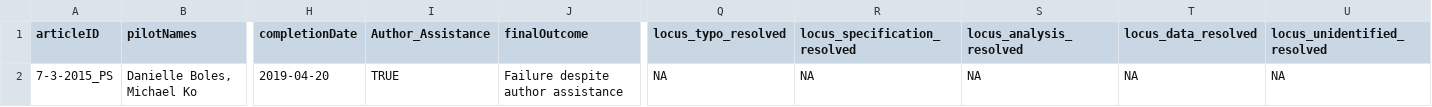
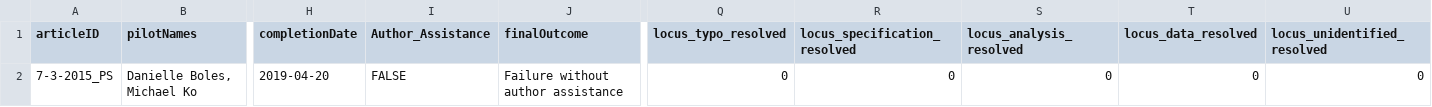
Before and after one commit to METRICS-CARPS/CARPS_7-3-2015_PS, a CSV file: finalReportExtras.csv, drawn as a sheet; only a part is shown, gaps mark what is left out; the diff names each change by its address in the sheet, - before the commit and + after, or states it on an @@ line.

Commit message:
updated to ReproReports

```diff
--- a/finalReportExtras.csv
+++ b/finalReportExtras.csv
-I2 (Author_Assistance): TRUE
+I2 (Author_Assistance): FALSE
-J2 (finalOutcome): Failure despite author assistance
+J2 (finalOutcome): Failure without author assistance
-Q2 (locus_typo_resolved): NA
+Q2 (locus_typo_resolved): 0
-R2 (locus_specification_resolved): NA
+R2 (locus_specification_resolved): 0
-S2 (locus_analysis_resolved): NA
+S2 (locus_analysis_resolved): 0
-T2 (locus_data_resolved): NA
+T2 (locus_data_resolved): 0
-U2 (locus_unidentified_resolved): NA
+U2 (locus_unidentified_resolved): 0
```
Also changed, not shown: 2 other files.
